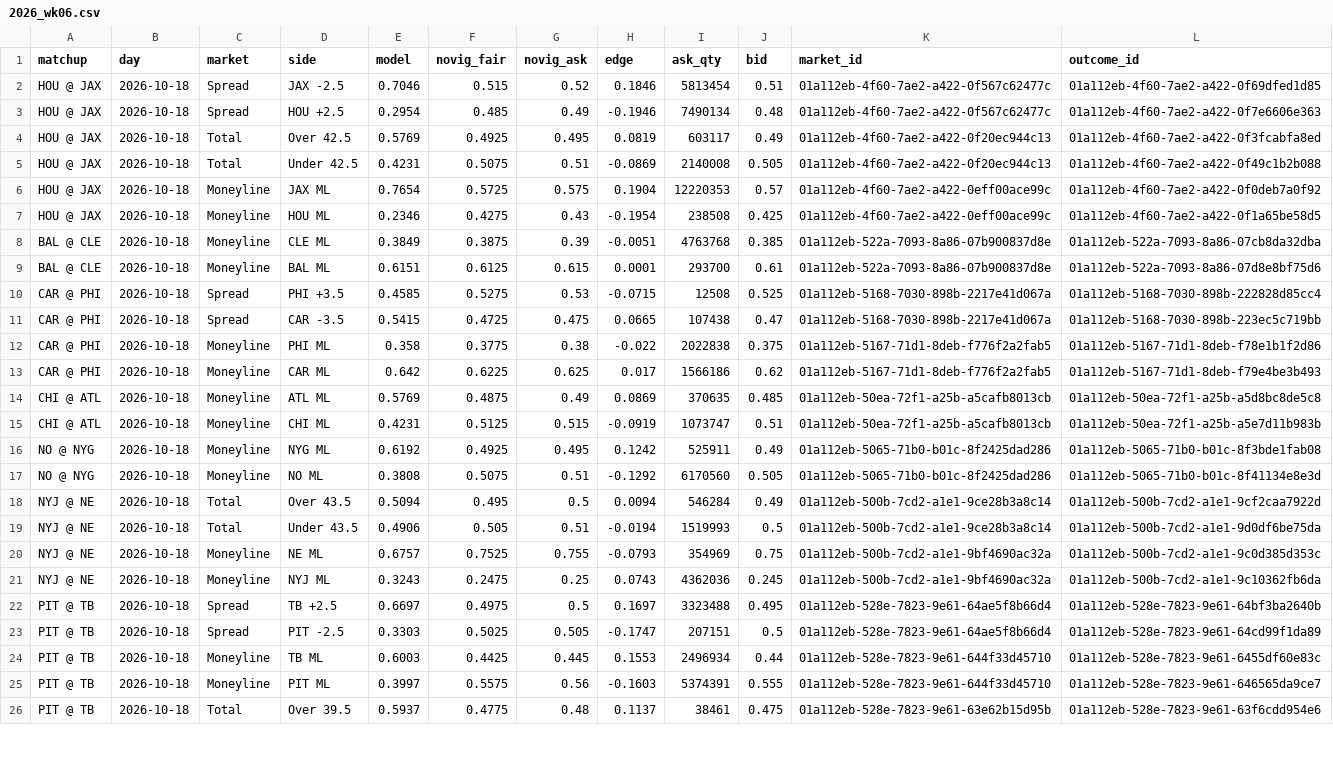
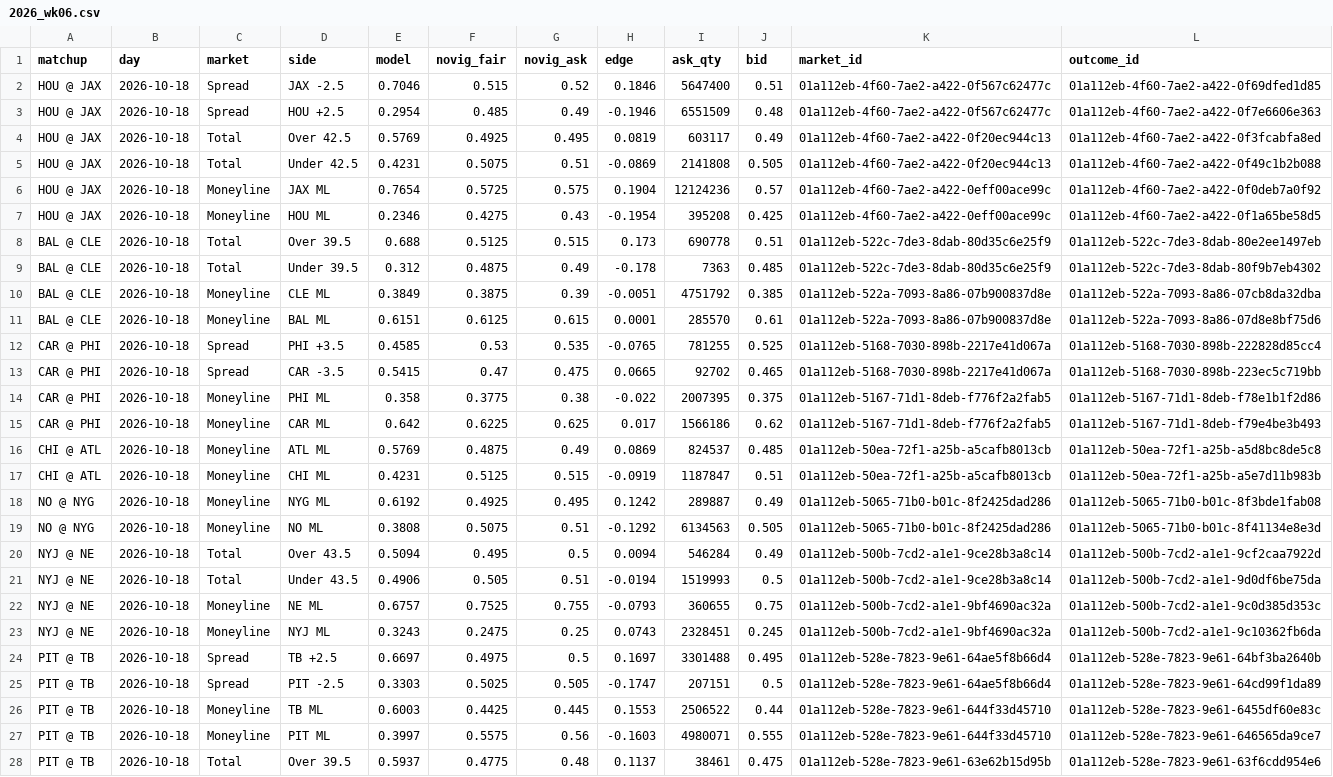
Before and after one commit to AndyCor1097/algohub-site, a CSV file: data/nfl_novig/2026_wk06.csv, drawn as a sheet; only a part is shown; addresses are those after the commit; the diff covers the shown part only; the diff names each change by its address in the sheet, - before the commit and + after, or states it on an @@ line.

```diff
--- a/data/nfl_novig/2026_wk06.csv
+++ b/data/nfl_novig/2026_wk06.csv
-I2 (ask_qty): 5813454
+I2 (ask_qty): 5647400
-I3 (ask_qty): 7490134
+I3 (ask_qty): 6551509
-I5 (ask_qty): 2140008
+I5 (ask_qty): 2141808
-I6 (ask_qty): 12220353
+I6 (ask_qty): 12124236
-I7 (ask_qty): 238508
+I7 (ask_qty): 395208
+row 8: BAL @ CLE | 2026-10-18 | Total | Over 39.5 | 0.688 | 0.5125 | 0.515 | 0.173 | 690778 | 0.51 | 01a112eb-522c-7de3-8dab-80d35c6e25f9 | 01a112eb-522c-7de3-8dab-80e2ee1497eb
+row 9: BAL @ CLE | 2026-10-18 | Total | Under 39.5 | 0.312 | 0.4875 | 0.49 | -0.178 | 7363 | 0.485 | 01a112eb-522c-7de3-8dab-80d35c6e25f9 | 01a112eb-522c-7de3-8dab-80f9b7eb4302
-I10 (ask_qty): 4763768
+I10 (ask_qty): 4751792
-I11 (ask_qty): 293700
+I11 (ask_qty): 285570
-F12 (novig_fair): 0.5275
+F12 (novig_fair): 0.53
-G12 (novig_ask): 0.53
+G12 (novig_ask): 0.535
-H12 (edge): -0.0715
+H12 (edge): -0.0765
-I12 (ask_qty): 12508
+I12 (ask_qty): 781255
-F13 (novig_fair): 0.4725
+F13 (novig_fair): 0.47
-I13 (ask_qty): 107438
+I13 (ask_qty): 92702
-J13 (bid): 0.47
+J13 (bid): 0.465
-I14 (ask_qty): 2022838
+I14 (ask_qty): 2007395
-I16 (ask_qty): 370635
+I16 (ask_qty): 824537
-I17 (ask_qty): 1073747
+I17 (ask_qty): 1187847
-I18 (ask_qty): 525911
+I18 (ask_qty): 289887
-I19 (ask_qty): 6170560
+I19 (ask_qty): 6134563
-I22 (ask_qty): 354969
+I22 (ask_qty): 360655
-I23 (ask_qty): 4362036
+I23 (ask_qty): 2328451
-I24 (ask_qty): 3323488
+I24 (ask_qty): 3301488
-I26 (ask_qty): 2496934
+I26 (ask_qty): 2506522
-I27 (ask_qty): 5374391
+I27 (ask_qty): 4980071
```
Also changed, not shown: 2 added rows, 2 removed rows and 31 edited cells elsewhere in this file, data/cfb_novig/cfb_week7.csv, data/nfl/2026_wk06.csv, 17 other files.
